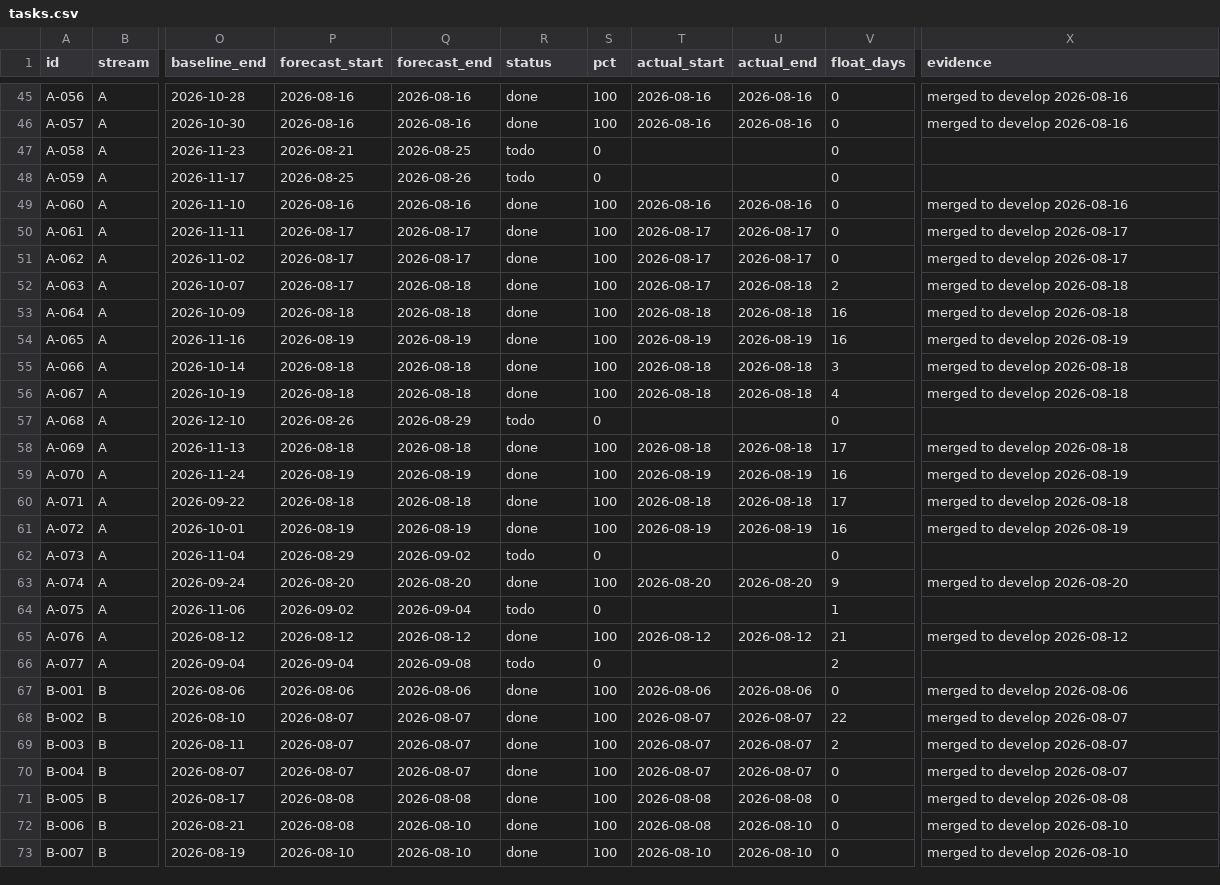
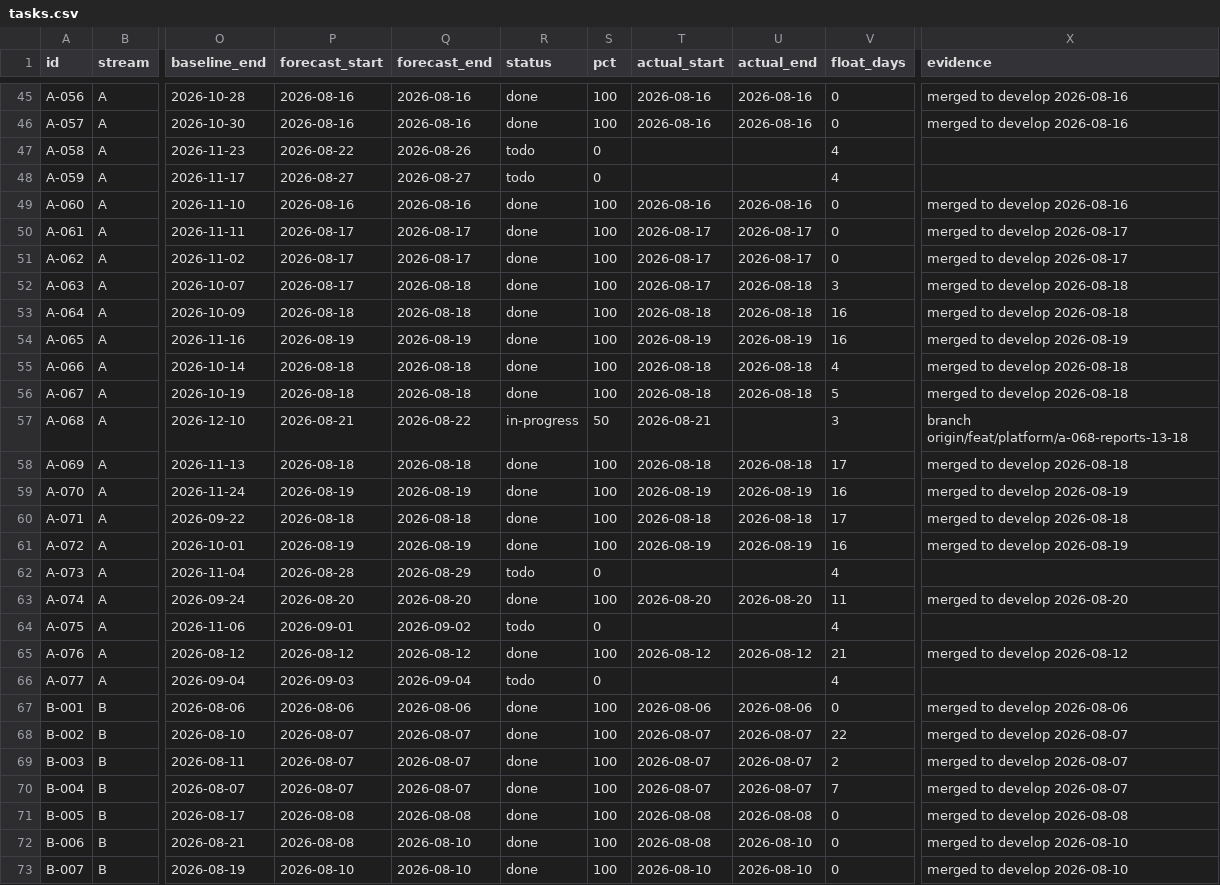
Before and after one commit to debashisedunext/EduTrack, a CSV file: docs/plan/tasks.csv, drawn as a sheet; only a part is shown, gaps mark what is left out; the diff covers the shown part only; the diff names each change by its address in the sheet, - before the commit and + after, or states it on an @@ line.

Commit message:
chore(plan): schedule refresh after push
Regenerated by plan-tracker. Status derived from git.

```diff
--- a/docs/plan/tasks.csv
+++ b/docs/plan/tasks.csv
-P47 (forecast_start): 2026-08-21
+P47 (forecast_start): 2026-08-22
-Q47 (forecast_end): 2026-08-25
+Q47 (forecast_end): 2026-08-26
-V47:V48 (float_days): 0
+V47:V48 (float_days): 4
-P48 (forecast_start): 2026-08-25
+P48 (forecast_start): 2026-08-27
-Q48 (forecast_end): 2026-08-26
+Q48 (forecast_end): 2026-08-27
-V52 (float_days): 2
+V52 (float_days): 3
-V55 (float_days): 3
+V55 (float_days): 4
-V56 (float_days): 4
+V56 (float_days): 5
-P57 (forecast_start): 2026-08-26
+P57 (forecast_start): 2026-08-21
-Q57 (forecast_end): 2026-08-29
+Q57 (forecast_end): 2026-08-22
-R57 (status): todo
+R57 (status): in-progress
-S57 (pct): 0
+S57 (pct): 50
-T57 (actual_start): (empty)
+T57 (actual_start): 2026-08-21
-V57 (float_days): 0
+V57 (float_days): 3
-X57 (evidence): (empty)
+X57 (evidence): branch origin/feat/platform/a-068-reports-13-18
-P62 (forecast_start): 2026-08-29
+P62 (forecast_start): 2026-08-28
-Q62 (forecast_end): 2026-09-02
+Q62 (forecast_end): 2026-08-29
-V62 (float_days): 0
+V62 (float_days): 4
-V63 (float_days): 9
+V63 (float_days): 11
-P64 (forecast_start): 2026-09-02
+P64 (forecast_start): 2026-09-01
-Q64 (forecast_end): 2026-09-04
+Q64 (forecast_end): 2026-09-02
-V64 (float_days): 1
+V64 (float_days): 4
-P66 (forecast_start): 2026-09-04
+P66 (forecast_start): 2026-09-03
-Q66 (forecast_end): 2026-09-08
+Q66 (forecast_end): 2026-09-04
-V66 (float_days): 2
+V66 (float_days): 4
-V70 (float_days): 0
+V70 (float_days): 7
```
Also changed, not shown: 9 edited cells elsewhere in this file, 3 other files.
